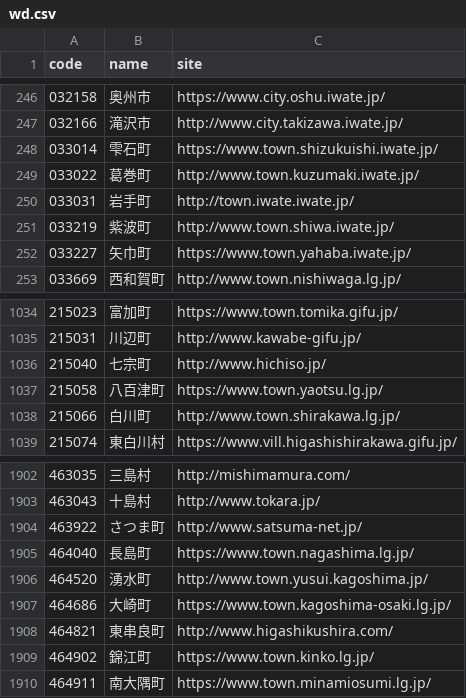
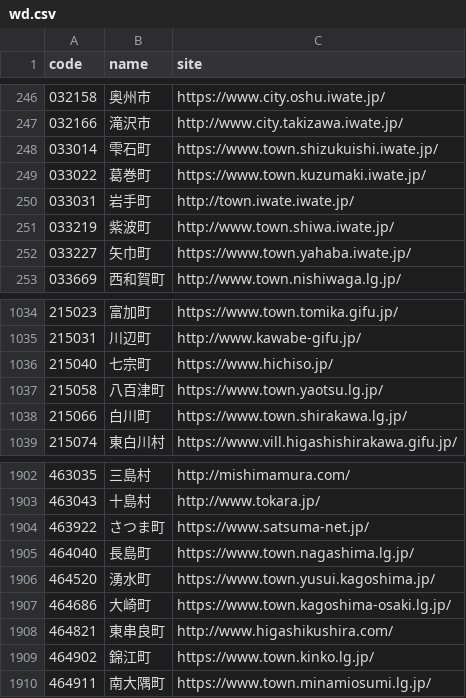
Before and after one commit to hkwi/lgjp_web, a CSV file: docs/wd.csv, drawn as a sheet; only a part is shown, gaps mark what is left out.

```diff
--- a/docs/wd.csv
+++ b/docs/wd.csv
@@ -248,3 +248,3 @@ code,name,site
 033014,雫石町,https://www.town.shizukuishi.iwate.jp/
-033022,葛巻町,http://www.town.kuzumaki.iwate.jp/
+033022,葛巻町,https://www.town.kuzumaki.iwate.jp/
 033031,岩手町,http://town.iwate.iwate.jp/
@@ -1035,5 +1035,5 @@ code,name,site
 215031,川辺町,http://www.kawabe-gifu.jp/
-215040,七宗町,http://www.hichiso.jp/
+215040,七宗町,https://www.hichiso.jp/
 215058,八百津町,https://www.town.yaotsu.lg.jp/
-215066,白川町,http://www.town.shirakawa.lg.jp/
+215066,白川町,https://www.town.shirakawa.lg.jp/
 215074,東白川村,https://www.vill.higashishirakawa.gifu.jp/
@@ -1903,5 +1903,5 @@ code,name,site
 463043,十島村,http://www.tokara.jp/
-463922,さつま町,http://www.satsuma-net.jp/
+463922,さつま町,https://www.satsuma-net.jp/
 464040,長島町,https://www.town.nagashima.lg.jp/
-464520,湧水町,http://www.town.yusui.kagoshima.jp/
+464520,湧水町,https://www.town.yusui.kagoshima.jp/
 464686,大崎町,https://www.town.kagoshima-osaki.lg.jp/
```
Also changed, not shown: 2 other files.
